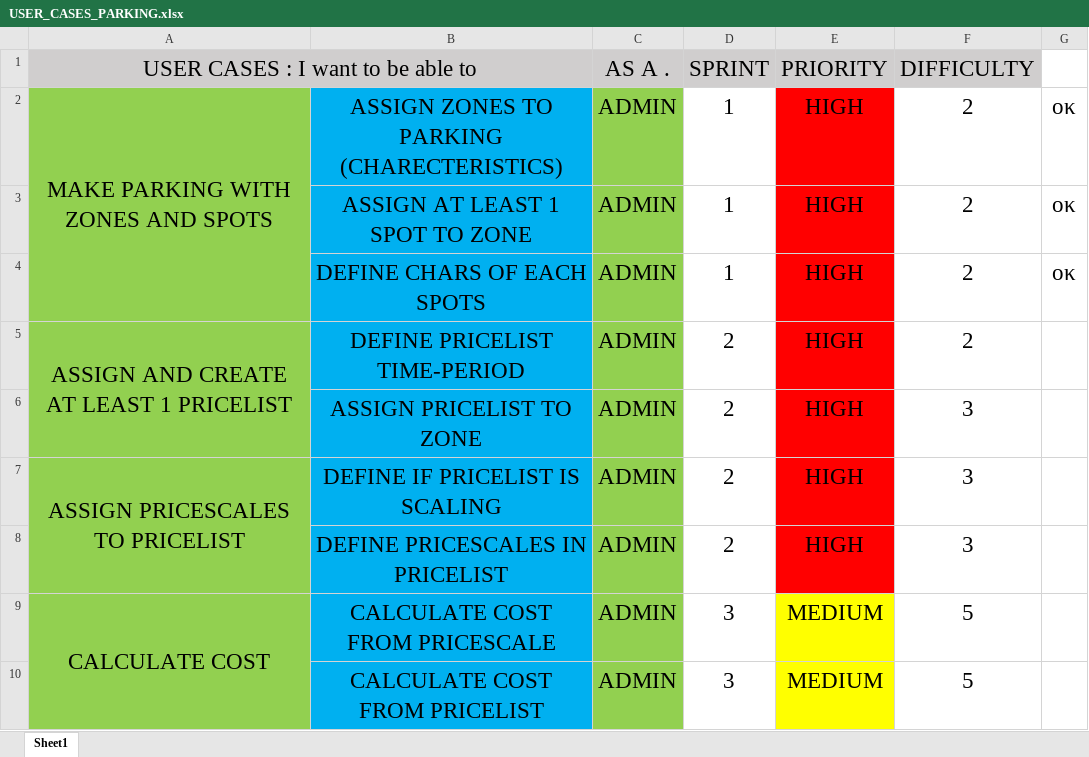
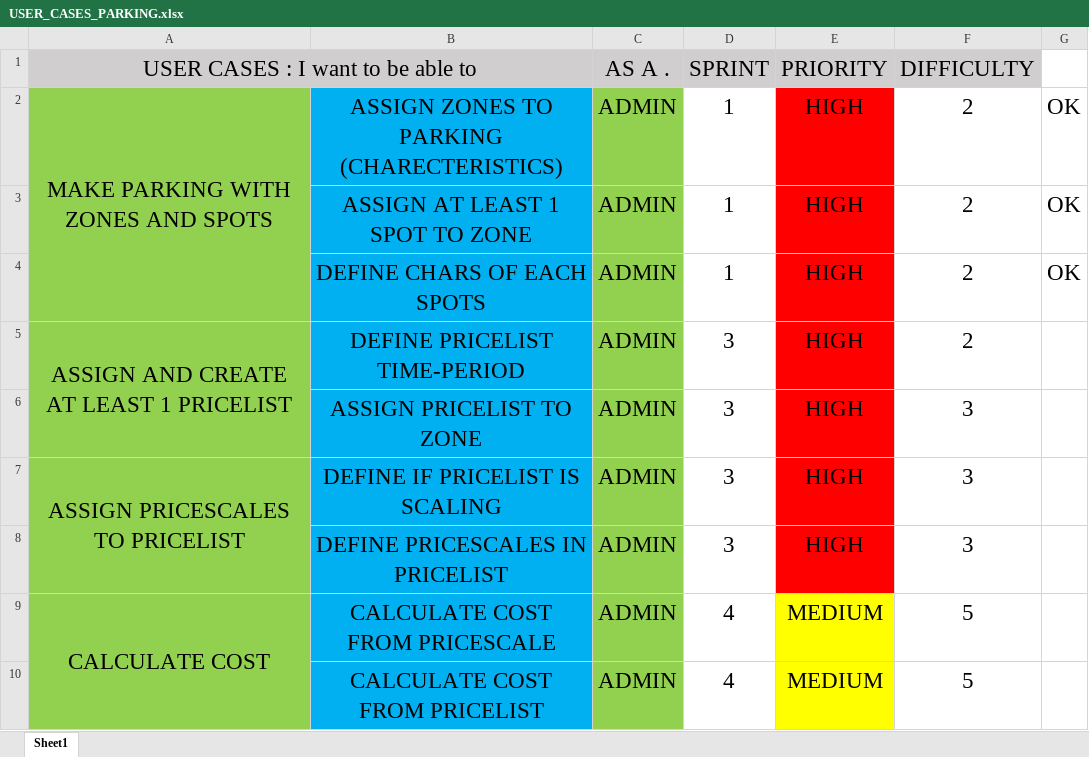
Before and after one commit to konosrasko/SpringParking, an Excel workbook: USER_CASES_PARKING.xlsx, sheet Sheet1, drawn as a sheet; only a part is shown; values as stored, in another font and other column widths than the file's, no borders; the diff covers the shown part only; the diff names each change by its address in the sheet, - before the commit and + after, or states it on an @@ line.

```diff
--- a/USER_CASES_PARKING.xlsx (sheet Sheet1)
+++ b/USER_CASES_PARKING.xlsx (sheet Sheet1)
-G2:G4: οκ
+G2:G4: OK
-D5:D8 (SPRINT): 2
+D5:D8 (SPRINT): 3
-D9:D10 (SPRINT): 3
+D9:D10 (SPRINT): 4
```
Also changed, not shown: 1 added row and 8 edited cells elsewhere in this sheet.
